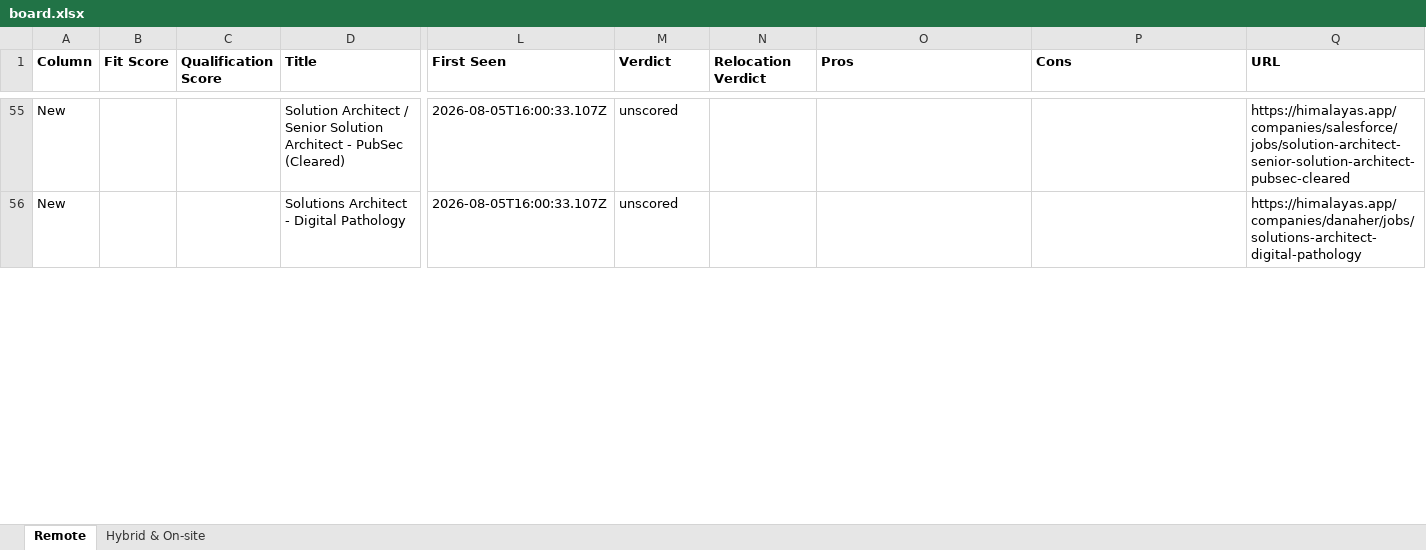
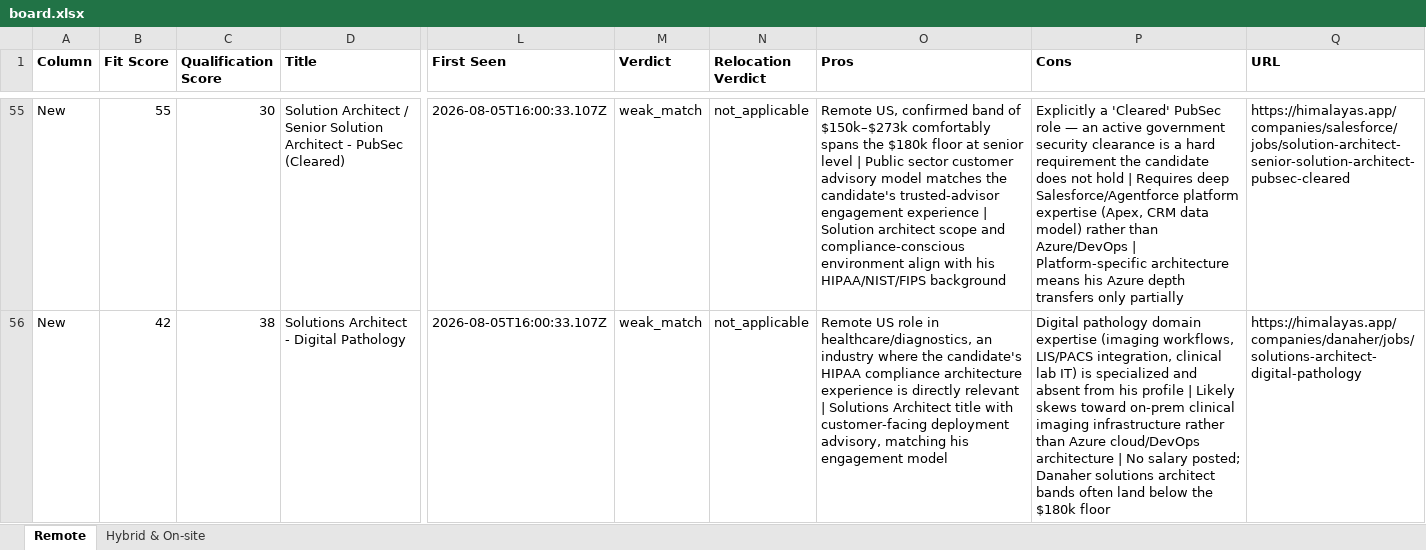
Before and after one commit to naijadamus/goodfela.com, an Excel workbook: hunt/board.xlsx, sheet Remote, drawn as a sheet; only a part is shown, gaps mark what is left out; values as stored, in another font and other column widths than the file's, no borders; the diff covers the shown part only; the diff names each change by its address in the sheet, - before the commit and + after, or states it on an @@ line.

```diff
--- a/hunt/board.xlsx (sheet Remote)
+++ b/hunt/board.xlsx (sheet Remote)
-B55 (Fit Score): (empty)
+B55 (Fit Score): 55
-C55 (Qualification Score): (empty)
+C55 (Qualification Score): 30
-M55:M56 (Verdict): unscored
+M55:M56 (Verdict): weak_match
-N55:N56 (Relocation Verdict): (empty)
+N55:N56 (Relocation Verdict): not_applicable
-O55 (Pros): (empty)
+O55 (Pros): Remote US, confirmed band of $150k–$273k comfortably spans the $180k floor at senior level | Public sector customer advisory model matches the candidate's trusted-advisor engagement experience | Solution architect scope and compliance-conscious environment align with his HIPAA/NIST/FIPS background
-P55 (Cons): (empty)
+P55 (Cons): Explicitly a 'Cleared' PubSec role — an active government security clearance is a hard requirement the candidate does not hold | Requires deep Salesforce/Agentforce platform expertise (Apex, CRM data model) rather than Azure/DevOps | Platform-specific architecture means his Azure depth transfers only partially
-B56 (Fit Score): (empty)
+B56 (Fit Score): 42
-C56 (Qualification Score): (empty)
+C56 (Qualification Score): 38
-O56 (Pros): (empty)
+O56 (Pros): Remote US role in healthcare/diagnostics, an industry where the candidate's HIPAA compliance architecture experience is directly relevant | Solutions Architect title with customer-facing deployment advisory, matching his engagement model
-P56 (Cons): (empty)
+P56 (Cons): Digital pathology domain expertise (imaging workflows, LIS/PACS integration, clinical lab IT) is specialized and absent from his profile | Likely skews toward on-prem clinical imaging infrastructure rather than Azure cloud/DevOps architecture | No salary posted; Danaher solutions architect bands often land below the $180k floor
```
Also changed, not shown: 2 added rows and 1050 edited cells elsewhere in this sheet, sheet Hybrid & On-site, 1 other file.
